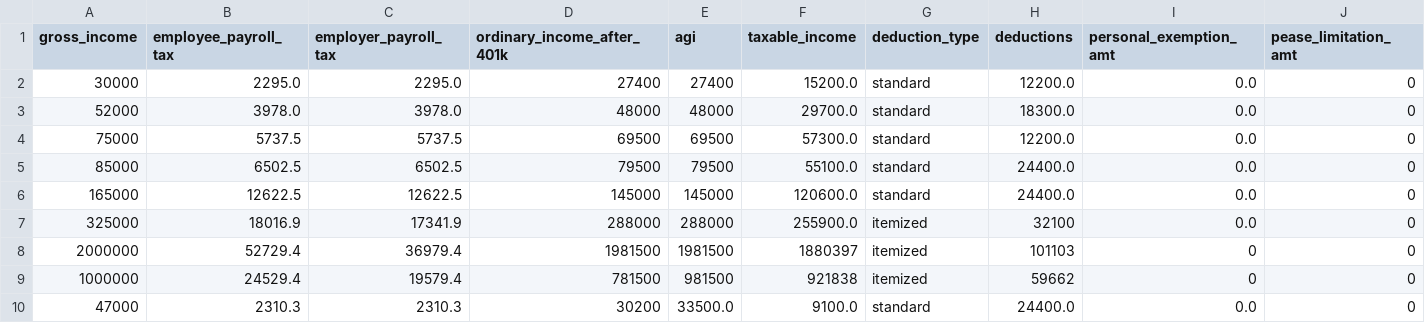
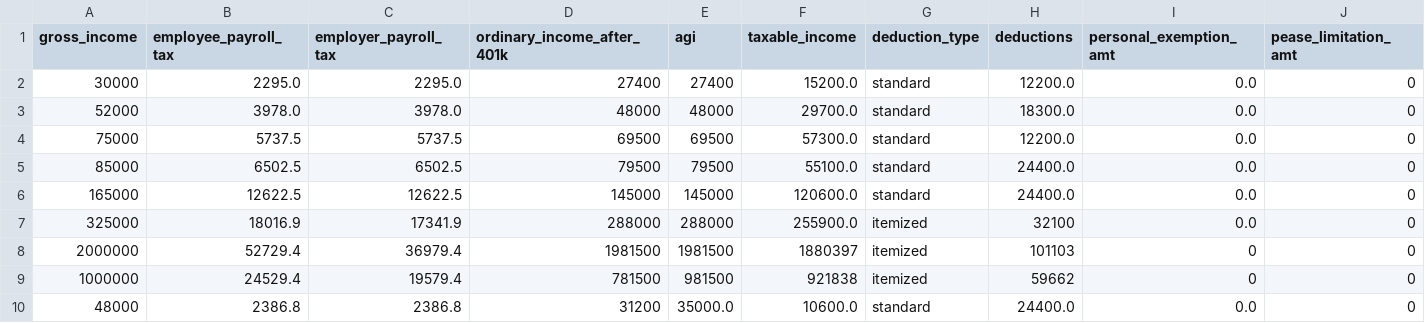
Before and after one commit to aelsibaie/taxsim, a CSV file: results/house_2018_results.csv, drawn as a sheet; only a part is shown; removed rows and columns are numbered as before the commit, all else as after; rows hold the shown columns only; the diff names each change by its address in the sheet, - before the commit and + after, or states it on an @@ line.

```diff
--- a/results/house_2018_results.csv
+++ b/results/house_2018_results.csv
-row 10: 47000 | 2310.3 | 2310.3 | 30200 | 33500.0 | 9100.0 | standard | 24400.0 | 0.0 | 0
+row 10: 48000 | 2386.8 | 2386.8 | 31200 | 35000.0 | 10600.0 | standard | 24400.0 | 0.0 | 0
```
Also changed, not shown: results/current_law_results.csv, results/senate_2018_results.csv, 1 other file.
